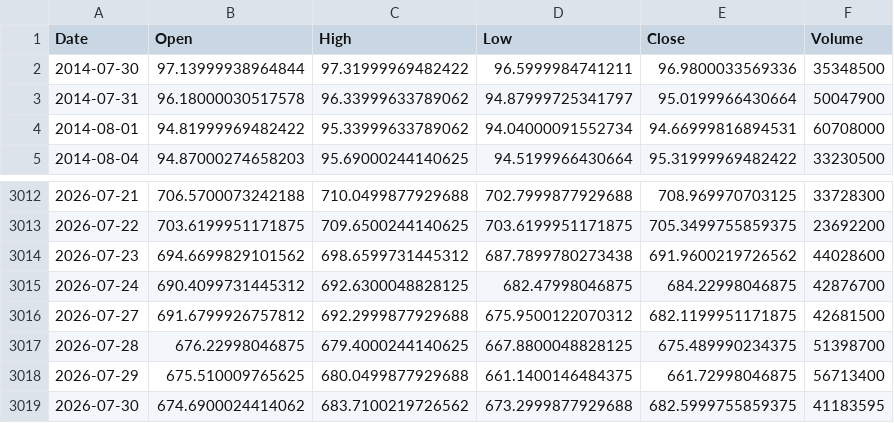
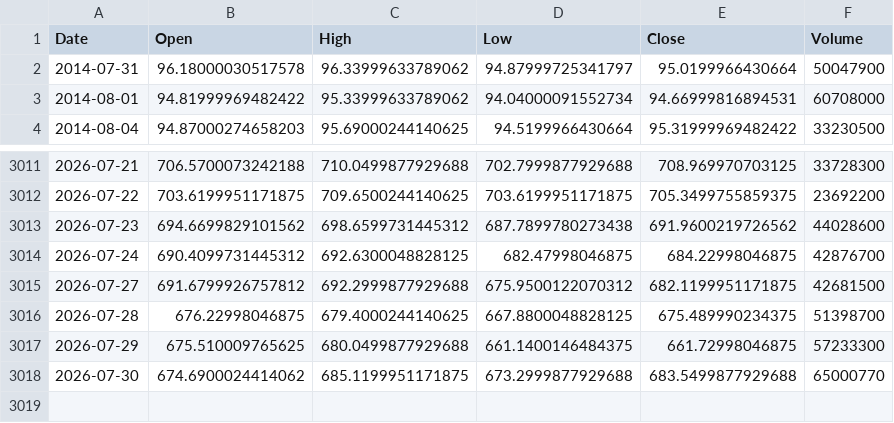
Before and after one commit to ziririt/ezlong, a CSV file: backtest/data/QQQ.csv, drawn as a sheet; only a part is shown, gaps mark what is left out.

```diff
--- a/backtest/data/QQQ.csv
+++ b/backtest/data/QQQ.csv
@@ -1,3 +1,2 @@
 Date,Open,High,Low,Close,Volume
-2014-07-30,97.13999938964844,97.31999969482422,96.5999984741211,96.9800033569336,35348500
 2014-07-31,96.18000030517578,96.33999633789062,94.87999725341797,95.0199966430664,50047900
@@ -3017,3 +3016,3 @@ Date,Open,High,Low,Close,Volume
 2026-07-28,676.22998046875,679.4000244140625,667.8800048828125,675.489990234375,51398700
-2026-07-29,675.510009765625,680.0499877929688,661.1400146484375,661.72998046875,56713400
-2026-07-30,674.6900024414062,683.7100219726562,673.2999877929688,682.5999755859375,41183595
+2026-07-29,675.510009765625,680.0499877929688,661.1400146484375,661.72998046875,57233300
+2026-07-30,674.6900024414062,685.1199951171875,673.2999877929688,683.5499877929688,65000770
```
Also changed, not shown: backtest/data/NVDA.csv, backtest/data/SOXL.csv, 7 other files.
